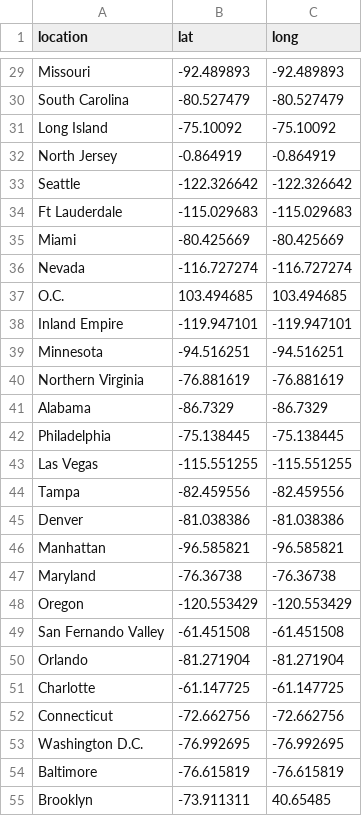
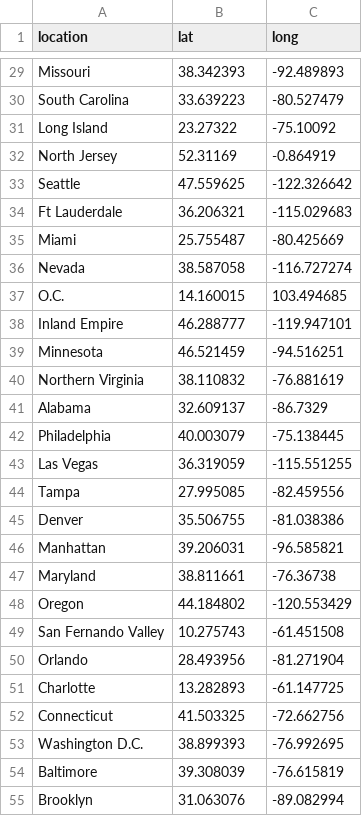
Before and after one commit to Mistobaan/bayeshack, a CSV file: api/data/latlong.csv, drawn as a sheet; only a part is shown, gaps mark what is left out; the diff covers the shown part only.

```diff
--- a/api/data/latlong.csv
+++ b/api/data/latlong.csv
@@ -29,27 +29,27 @@
-"Missouri",-92.489893,-92.489893
-"South Carolina",-80.527479,-80.527479
-"Long Island",-75.10092,-75.10092
-"North Jersey",-0.864919,-0.864919
-"Seattle",-122.326642,-122.326642
-"Ft Lauderdale",-115.029683,-115.029683
-"Miami",-80.425669,-80.425669
-"Nevada",-116.727274,-116.727274
-"O.C.",103.494685,103.494685
-"Inland Empire",-119.947101,-119.947101
-"Minnesota",-94.516251,-94.516251
-"Northern Virginia",-76.881619,-76.881619
-"Alabama",-86.7329,-86.7329
-"Philadelphia",-75.138445,-75.138445
-"Las Vegas",-115.551255,-115.551255
-"Tampa",-82.459556,-82.459556
-"Denver",-81.038386,-81.038386
-"Manhattan",-96.585821,-96.585821
-"Maryland",-76.36738,-76.36738
-"Oregon",-120.553429,-120.553429
-"San Fernando Valley",-61.451508,-61.451508
-"Orlando",-81.271904,-81.271904
-"Charlotte",-61.147725,-61.147725
-"Connecticut",-72.662756,-72.662756
-"Washington D.C.",-76.992695,-76.992695
-"Baltimore",-76.615819,-76.615819
-"Brooklyn",-73.911311,40.65485
+"Missouri",38.342393,-92.489893
+"South Carolina",33.639223,-80.527479
+"Long Island",23.27322,-75.10092
+"North Jersey",52.31169,-0.864919
+"Seattle",47.559625,-122.326642
+"Ft Lauderdale",36.206321,-115.029683
+"Miami",25.755487,-80.425669
+"Nevada",38.587058,-116.727274
+"O.C.",14.160015,103.494685
+"Inland Empire",46.288777,-119.947101
+"Minnesota",46.521459,-94.516251
+"Northern Virginia",38.110832,-76.881619
+"Alabama",32.609137,-86.7329
+"Philadelphia",40.003079,-75.138445
+"Las Vegas",36.319059,-115.551255
+"Tampa",27.995085,-82.459556
+"Denver",35.506755,-81.038386
+"Manhattan",39.206031,-96.585821
+"Maryland",38.811661,-76.36738
+"Oregon",44.184802,-120.553429
+"San Fernando Valley",10.275743,-61.451508
+"Orlando",28.493956,-81.271904
+"Charlotte",13.282893,-61.147725
+"Connecticut",41.503325,-72.662756
+"Washington D.C.",38.899393,-76.992695
+"Baltimore",39.308039,-76.615819
+"Brooklyn",31.063076,-89.082994
```
Also changed, not shown: 39 edited cells elsewhere in this file, 9 other files.
